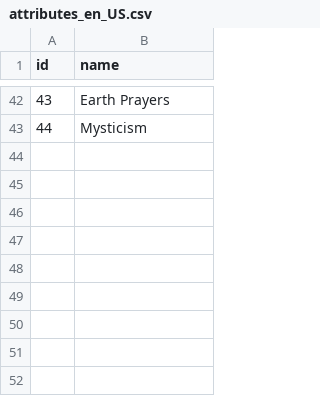
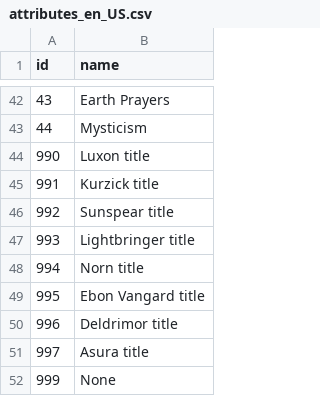
Before and after one commit to Barogthor/GWBot, a CSV file: datas/attributes_en_US.csv, drawn as a sheet; only a part is shown, gaps mark what is left out.

```diff
--- a/datas/attributes_en_US.csv
+++ b/datas/attributes_en_US.csv
@@ -43 +43,10 @@ id;name
 44;Mysticism
+990;Luxon title
+991;Kurzick title
+992;Sunspear title
+993;Lightbringer title
+994;Norn title
+995;Ebon Vangard title
+996;Deldrimor title
+997;Asura title
+999;None
```
Also changed, not shown: datas/attributes_fr_FR.csv, 3 other files.
